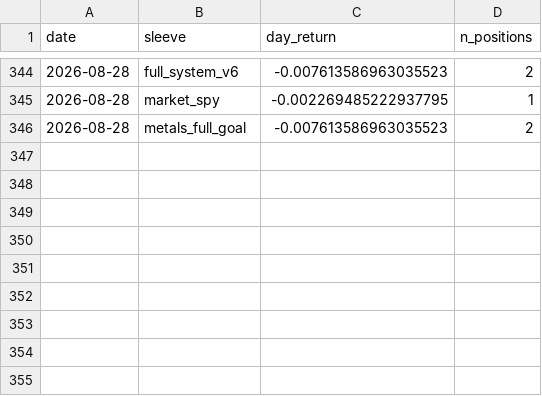
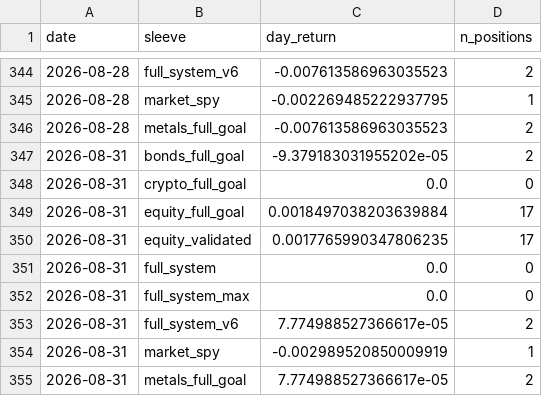
Before and after one commit to dballage777/dballage, a CSV file: paper/reports/daily_returns.csv, drawn as a sheet; only a part is shown, gaps mark what is left out; the diff names each change by its address in the sheet, - before the commit and + after, or states it on an @@ line.

```diff
--- a/paper/reports/daily_returns.csv
+++ b/paper/reports/daily_returns.csv
+row 347: 2026-08-31 | bonds_full_goal | -9.379183031955202e-05 | 2
+row 348: 2026-08-31 | crypto_full_goal | 0.0 | 0
+row 349: 2026-08-31 | equity_full_goal | 0.0018497038203639884 | 17
+row 350: 2026-08-31 | equity_validated | 0.0017765990347806235 | 17
+row 351: 2026-08-31 | full_system | 0.0 | 0
+row 352: 2026-08-31 | full_system_max | 0.0 | 0
+row 353: 2026-08-31 | full_system_v6 | 7.774988527366617e-05 | 2
+row 354: 2026-08-31 | market_spy | -0.002989520850009919 | 1
+row 355: 2026-08-31 | metals_full_goal | 7.774988527366617e-05 | 2
```
Also changed, not shown: paper/reports/standings.csv, 6 other files.
